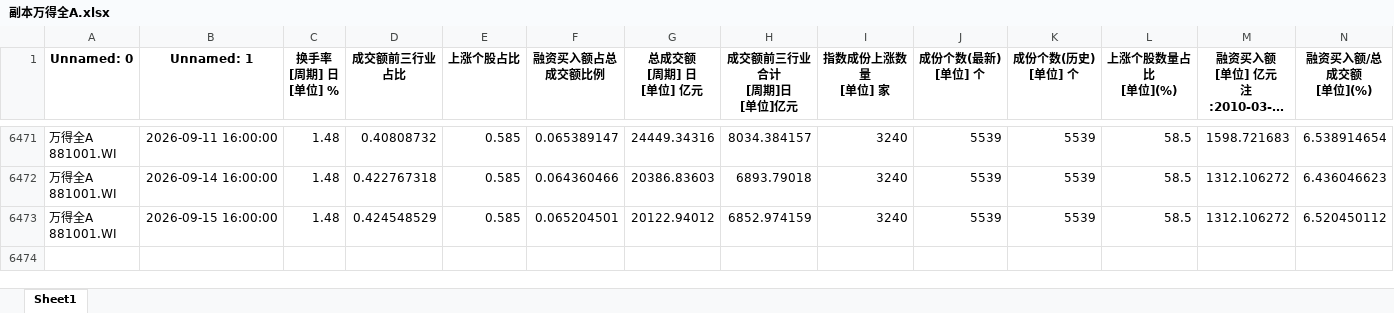
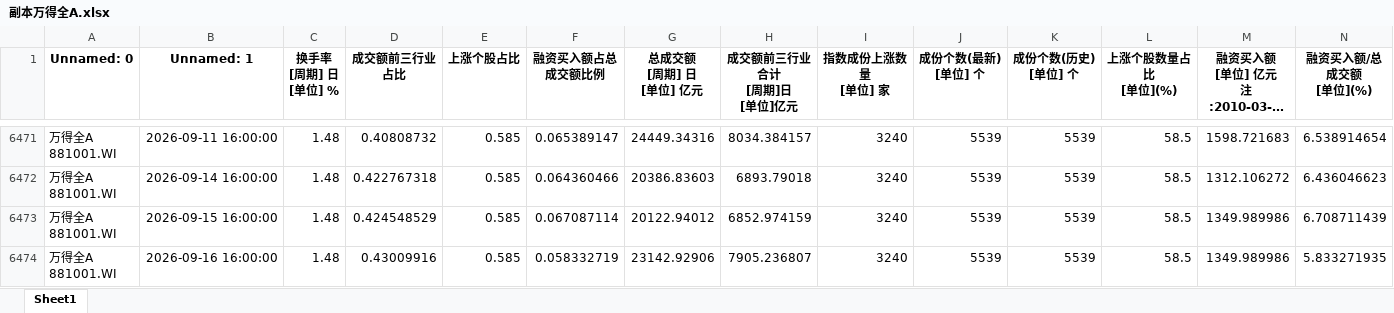
Before and after one commit to wsjjasper/share, an Excel workbook: docs/副本万得全A.xlsx, sheet Sheet1, drawn as a sheet; only a part is shown, gaps mark what is left out; long unchanged cells end in …; values as stored, in another font and other column widths than the file's, no borders; ↵ is a line break in a cell; the diff names each change by its address in the sheet, - before the commit and + after, or states it on an @@ line.

```diff
--- a/docs/副本万得全A.xlsx (sheet Sheet1)
+++ b/docs/副本万得全A.xlsx (sheet Sheet1)
-F6473 (融资买入额占总成交额比例): 0.065204501
+F6473 (融资买入额占总成交额比例): 0.067087114
-M6473: 1312.106272
+M6473: 1349.989986
-N6473 (融资买入额/总成交额 [单位](%)): 6.520450112
+N6473 (融资买入额/总成交额 [单位](%)): 6.708711439
+row 6474: 万得全A ↵ 881001.WI | 2026-09-16 16:00:00 | 1.48 | 0.43009916 | 0.585 | 0.058332719 | 23142.92906 | 7905.236807 | 3240 | 5539 | 5539 | 58.5 | 1349.989986 | 5.833271935
```
Also changed, not shown: docs/情绪指标_结果.xlsx, 副本万得全A.xlsx, 7 other files.
